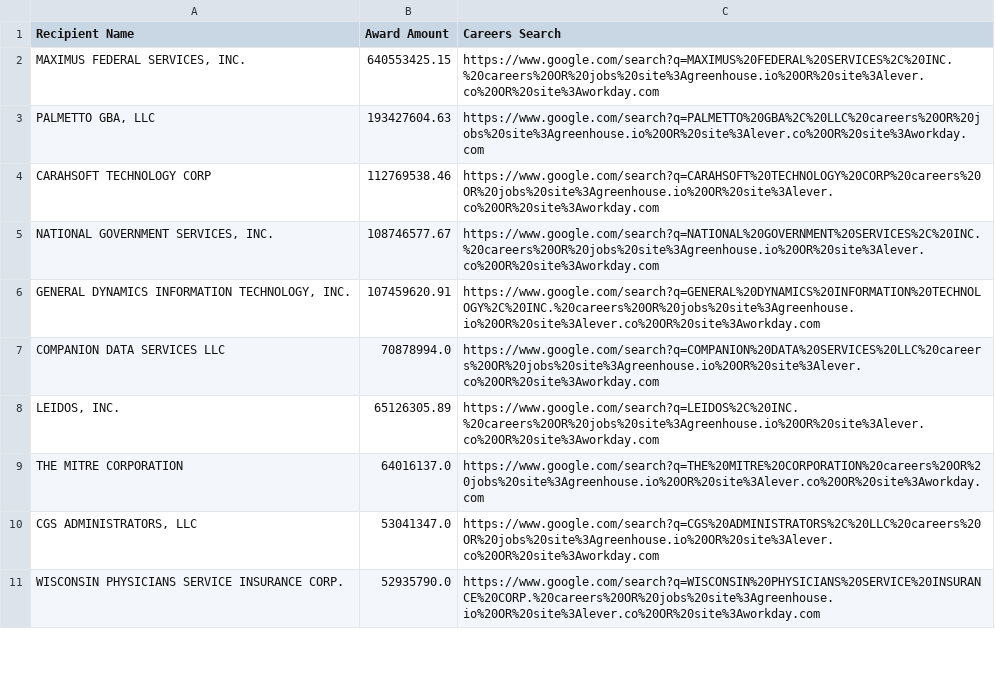
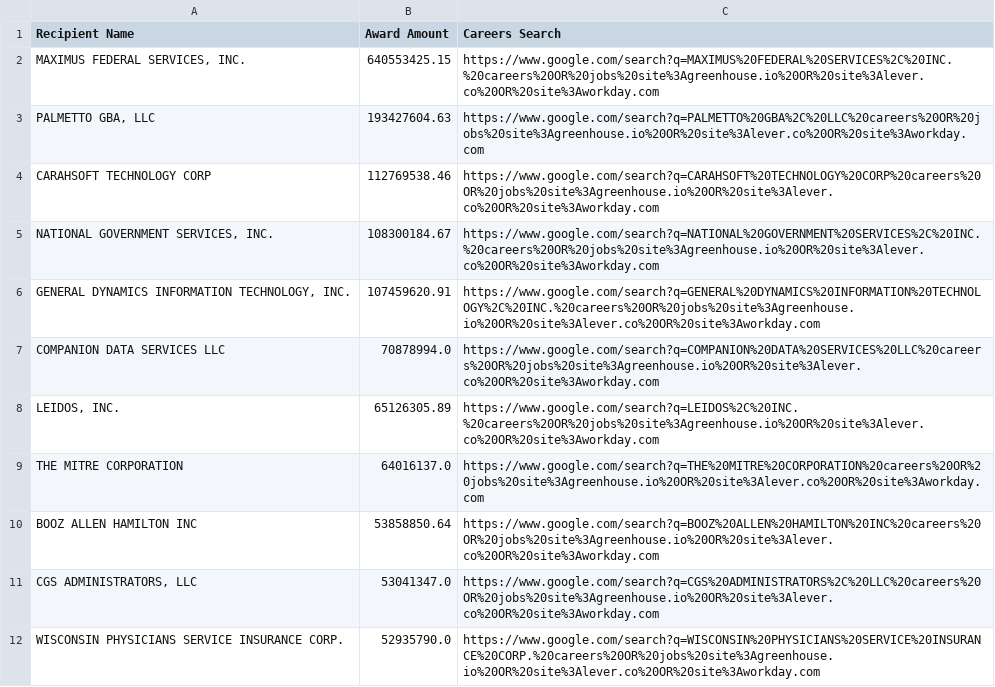
Before and after one commit to feldmangn/nih-awards-tracker, a CSV file: data/cms_top_recipients_last_90d_enriched.csv, drawn as a sheet; only a part is shown; the diff covers the shown part only.

```diff
--- a/data/cms_top_recipients_last_90d_enriched.csv
+++ b/data/cms_top_recipients_last_90d_enriched.csv
@@ -4,3 +4,3 @@ Recipient Name,Award Amount,Careers Search
 CARAHSOFT TECHNOLOGY CORP,112769538.46,https://www.google.com/search?q=CARAHSOFT%20TECHNOLOGY%20CORP%20careers%20OR%20jobs%20site%3Agreenhouse.io%20OR%20site%3Alever.co%20OR%20site%3Aworkday.com
-"NATIONAL GOVERNMENT SERVICES, INC.",108746577.67,https://www.google.com/search?q=NATIONAL%20GOVERNMENT%20SERVICES%2C%20INC.%20careers%20OR%20jobs%20site%3Agreenhouse.io%20OR%20site%3Alever.co%20OR%20site%3Aworkday.com
+"NATIONAL GOVERNMENT SERVICES, INC.",108300184.67,https://www.google.com/search?q=NATIONAL%20GOVERNMENT%20SERVICES%2C%20INC.%20careers%20OR%20jobs%20site%3Agreenhouse.io%20OR%20site%3Alever.co%20OR%20site%3Aworkday.com
 "GENERAL DYNAMICS INFORMATION TECHNOLOGY, INC.",107459620.91,https://www.google.com/search?q=GENERAL%20DYNAMICS%20INFORMATION%20TECHNOLOGY%2C%20INC.%20careers%20OR%20jobs%20site%3Agreenhouse.io%20OR%20site%3Alever.co%20OR%20site%3Aworkday.com
@@ -9,2 +9,3 @@ COMPANION DATA SERVICES LLC,70878994.0,https://www.google.com/search?q=COMPANION
 THE MITRE CORPORATION,64016137.0,https://www.google.com/search?q=THE%20MITRE%20CORPORATION%20careers%20OR%20jobs%20site%3Agreenhouse.io%20OR%20site%3Alever.co%20OR%20site%3Aworkday.com
+BOOZ ALLEN HAMILTON INC,53858850.64,https://www.google.com/search?q=BOOZ%20ALLEN%20HAMILTON%20INC%20careers%20OR%20jobs%20site%3Agreenhouse.io%20OR%20site%3Alever.co%20OR%20site%3Aworkday.com
 "CGS ADMINISTRATORS, LLC",53041347.0,https://www.google.com/search?q=CGS%20ADMINISTRATORS%2C%20LLC%20careers%20OR%20jobs%20site%3Agreenhouse.io%20OR%20site%3Alever.co%20OR%20site%3Aworkday.com
```
Also changed, not shown: 4 added rows, 10 removed rows, 32 moved rows and 2 edited cells elsewhere in this file, data/cms_awards_last_90d.csv, data/dod_awards_last_90d.csv, 22 other files.
